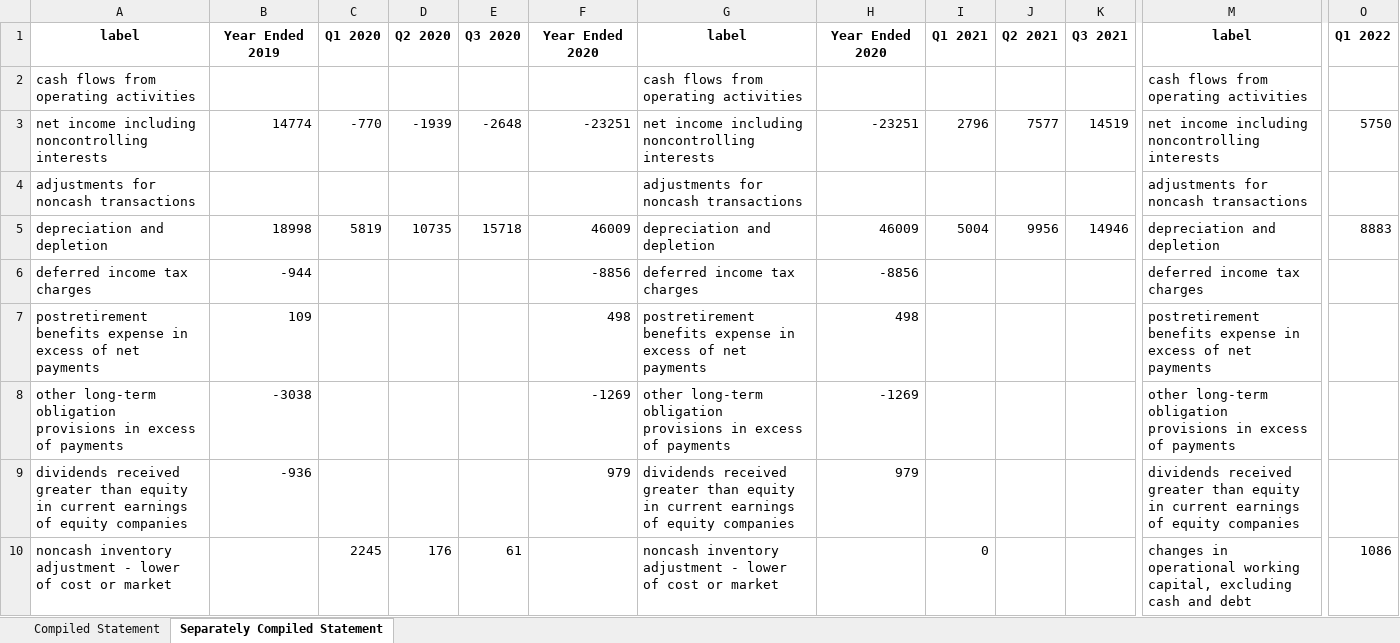
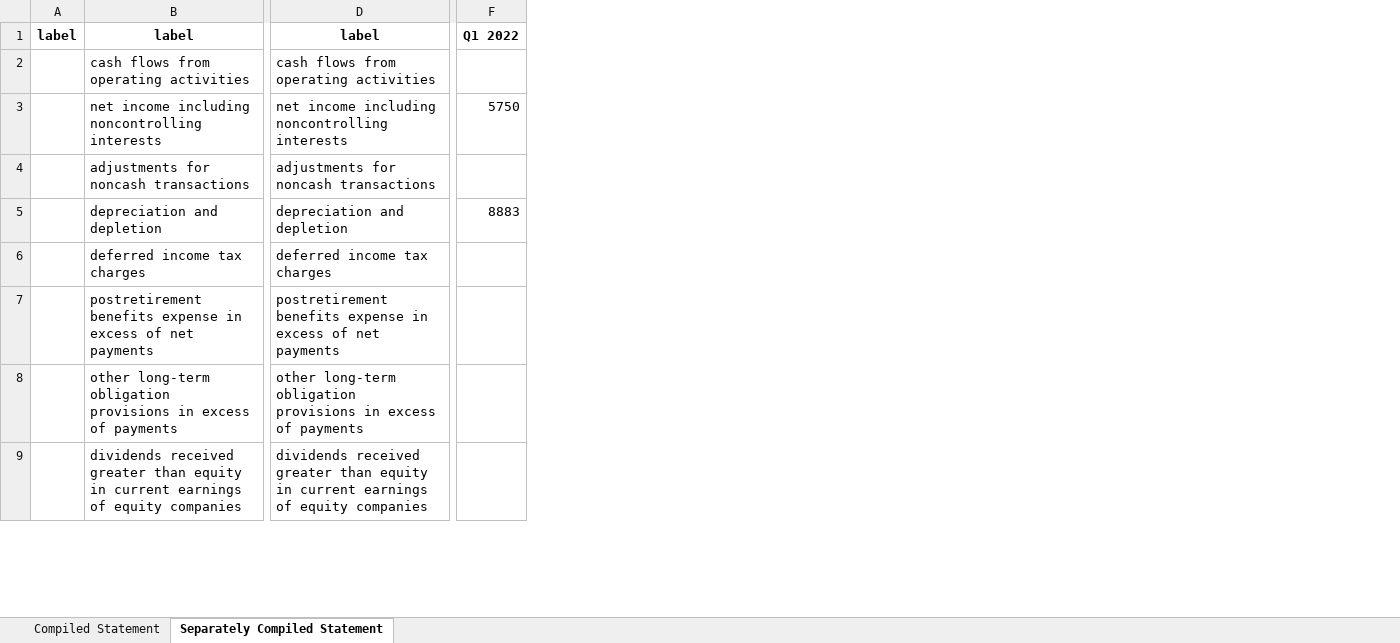
Before and after one commit to Julia-Susser/Financial-Statements, an Excel workbook: input/Financial Statement XOM/Compiled Cashflow Statement-XOM.xlsx, sheet Separately Compiled Statement, drawn as a sheet; only a part is shown, gaps mark what is left out; values as stored, in another font and other column widths than the file's, no borders; removed rows and columns are numbered as before the commit, all else as after; rows hold the shown columns only; the diff covers the shown part only; the diff names each change by its address in the sheet, - before the commit and + after, or states it on an @@ line.

```diff
--- a/input/Financial Statement XOM/Compiled Cashflow Statement-XOM.xlsx (sheet Separately Compiled Statement)
+++ b/input/Financial Statement XOM/Compiled Cashflow Statement-XOM.xlsx (sheet Separately Compiled Statement)
-column A, rows 1-9: label | cash flows from operating activities | net income including noncontrolling interests | adjustments for noncash transactions | depreciation and depletion | deferred income tax charges | postretirement benefits expense in excess of net payments | other long-term obligation provisions in excess of payments | dividends received greater than equity in current earnings of equity companies
-column B, rows 1-9: Year Ended 2019 |  | 14774 |  | 18998 | -944 | 109 | -3038 | -936
-column C, rows 1-5: Q1 2020 |  | -770 |  | 5819
-column D, rows 1-5: Q2 2020 |  | -1939 |  | 10735
-column E, rows 1-5: Q3 2020 |  | -2648 |  | 15718
-column F, rows 1-9: Year Ended 2020 |  | -23251 |  | 46009 | -8856 | 498 | -1269 | 979
+column A, row 1: label
-column H, rows 1-9: Year Ended 2020 |  | -23251 |  | 46009 | -8856 | 498 | -1269 | 979
-column I, rows 1-5: Q1 2021 |  | 2796 |  | 5004
-column J, rows 1-5: Q2 2021 |  | 7577 |  | 9956
-column K, rows 1-5: Q3 2021 |  | 14519 |  | 14946
-row 10: noncash inventory adjustment - lower of cost or market |  | 2245 | 176 | 61 |  | noncash inventory adjustment - lower of cost or market |  | 0 |  |  | changes in operational working capital, excluding cash and debt | 1086
```
Also changed, not shown: 6 added rows, 9 removed rows and 89 edited cells elsewhere in this sheet, sheet Compiled Statement, input/Financial Statement GPS/Balance Statements All-GPS.xlsx, input/Financial Statement GPS/Cashflow Statements All-GPS.xlsx, 39 other files.
